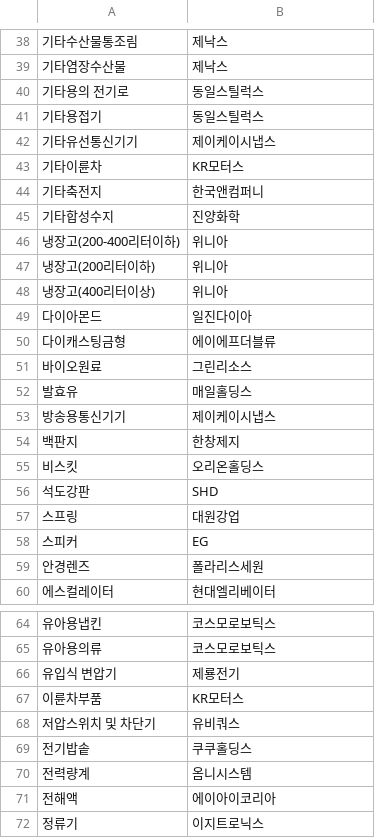
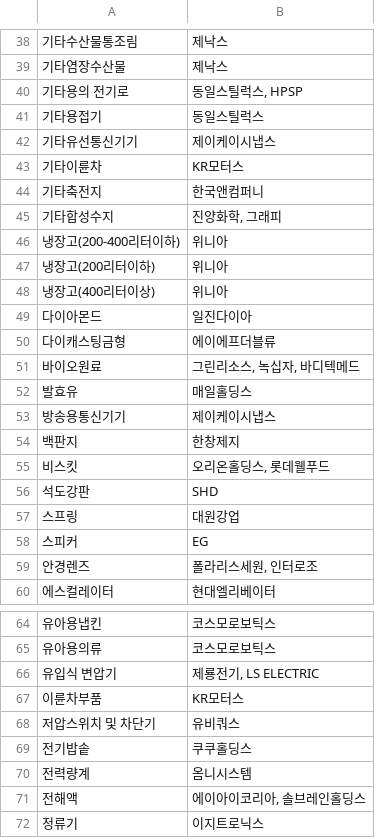
Before and after one commit to higgack/Stock, a CSV file: trade/data/reinforce_approved.csv, drawn as a sheet; only a part is shown, gaps mark what is left out; the diff covers the shown part only; the diff names each change by its address in the sheet, - before the commit and + after, or states it on an @@ line.

```diff
--- a/trade/data/reinforce_approved.csv
+++ b/trade/data/reinforce_approved.csv
-B40: 동일스틸럭스
+B40: 동일스틸럭스, HPSP
-B45: 진양화학
+B45: 진양화학, 그래피
-B51: 그린리소스
+B51: 그린리소스, 녹십자, 바디텍메드
-B55: 오리온홀딩스
+B55: 오리온홀딩스, 롯데웰푸드
-B59: 폴라리스세원
+B59: 폴라리스세원, 인터로조
-B66: 제룡전기
+B66: 제룡전기, LS ELECTRIC
-B71: 에이아이코리아
+B71: 에이아이코리아, 솔브레인홀딩스
```
Also changed, not shown: 70 added rows and 12 edited cells elsewhere in this file, 2 other files.
